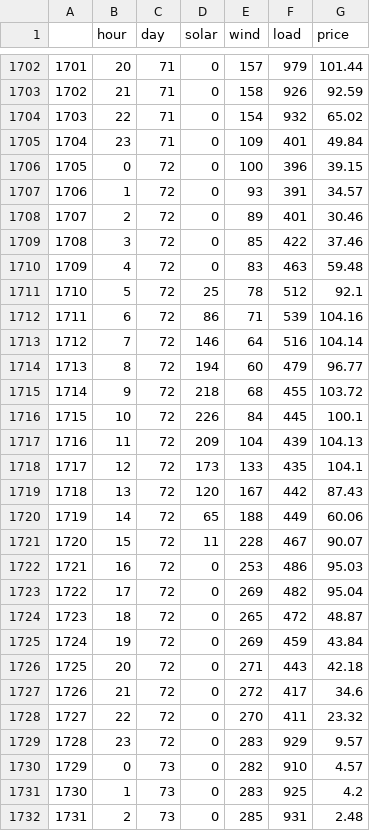
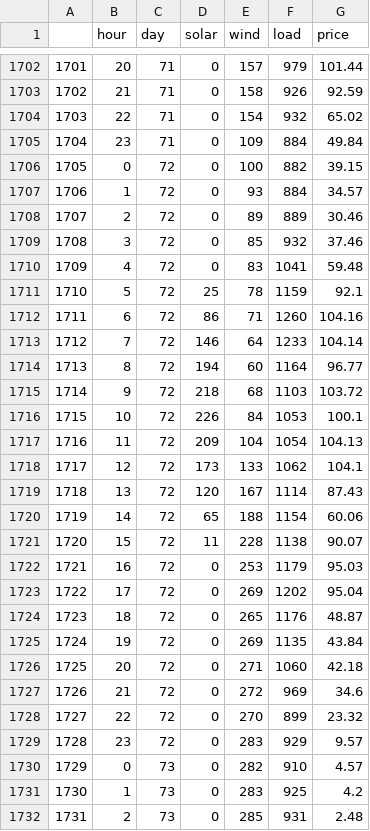
Before and after one commit to Scappodinotte/Master_Thesis, a CSV file: Data/Stata_df.csv, drawn as a sheet; only a part is shown, gaps mark what is left out; the diff covers the shown part only.

Commit message:
R version 21/10 Correct load outliers and replace graphs and results

```diff
--- a/Data/Stata_df.csv
+++ b/Data/Stata_df.csv
@@ -1704,26 +1704,26 @@
 "1703",22,71,0,154,932,65.02
-"1704",23,71,0,109,401,49.84
-"1705",0,72,0,100,396,39.15
-"1706",1,72,0,93,391,34.57
-"1707",2,72,0,89,401,30.46
-"1708",3,72,0,85,422,37.46
-"1709",4,72,0,83,463,59.48
-"1710",5,72,25,78,512,92.1
-"1711",6,72,86,71,539,104.16
-"1712",7,72,146,64,516,104.14
-"1713",8,72,194,60,479,96.77
-"1714",9,72,218,68,455,103.72
-"1715",10,72,226,84,445,100.1
-"1716",11,72,209,104,439,104.13
-"1717",12,72,173,133,435,104.1
-"1718",13,72,120,167,442,87.43
-"1719",14,72,65,188,449,60.06
-"1720",15,72,11,228,467,90.07
-"1721",16,72,0,253,486,95.03
-"1722",17,72,0,269,482,95.04
-"1723",18,72,0,265,472,48.87
-"1724",19,72,0,269,459,43.84
-"1725",20,72,0,271,443,42.18
-"1726",21,72,0,272,417,34.6
-"1727",22,72,0,270,411,23.32
+"1704",23,71,0,109,884,49.84
+"1705",0,72,0,100,882,39.15
+"1706",1,72,0,93,884,34.57
+"1707",2,72,0,89,889,30.46
+"1708",3,72,0,85,932,37.46
+"1709",4,72,0,83,1041,59.48
+"1710",5,72,25,78,1159,92.1
+"1711",6,72,86,71,1260,104.16
+"1712",7,72,146,64,1233,104.14
+"1713",8,72,194,60,1164,96.77
+"1714",9,72,218,68,1103,103.72
+"1715",10,72,226,84,1053,100.1
+"1716",11,72,209,104,1054,104.13
+"1717",12,72,173,133,1062,104.1
+"1718",13,72,120,167,1114,87.43
+"1719",14,72,65,188,1154,60.06
+"1720",15,72,11,228,1138,90.07
+"1721",16,72,0,253,1179,95.03
+"1722",17,72,0,269,1202,95.04
+"1723",18,72,0,265,1176,48.87
+"1724",19,72,0,269,1135,43.84
+"1725",20,72,0,271,1060,42.18
+"1726",21,72,0,272,969,34.6
+"1727",22,72,0,270,899,23.32
 "1728",23,72,0,283,929,9.57
```
Also changed, not shown: 73 edited cells elsewhere in this file, 24 other files.
